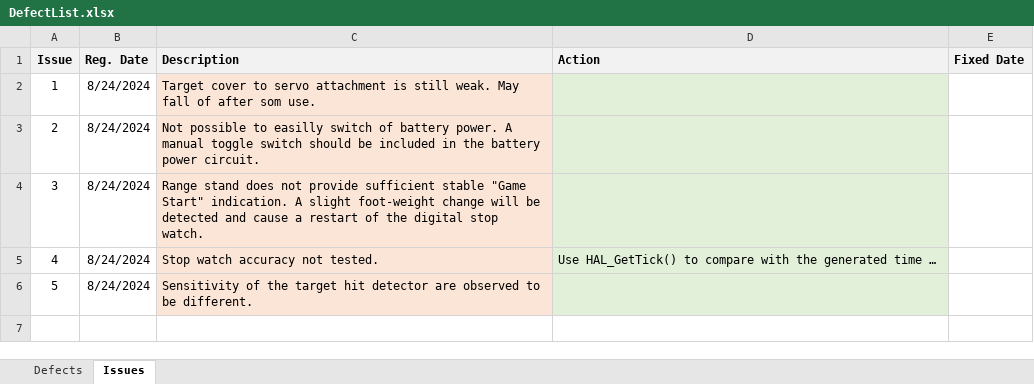
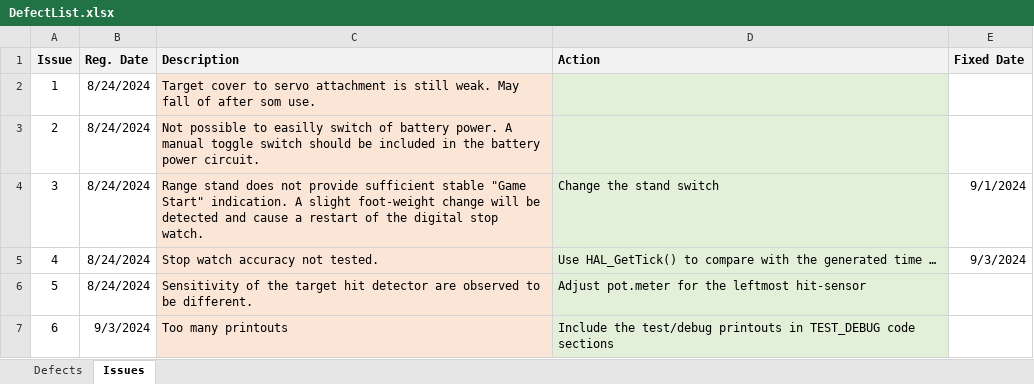
Before and after one commit to devodog/stm32, an Excel workbook: STM32G030K6T6/ControlHub/DefectList.xlsx, sheet Issues, drawn as a sheet; values as stored, in another font and other column widths than the file's, no borders; the diff names each change by its address in the sheet, - before the commit and + after, or states it on an @@ line.

Commit message:
More printout reductions.

```diff
--- a/STM32G030K6T6/ControlHub/DefectList.xlsx (sheet Issues)
+++ b/STM32G030K6T6/ControlHub/DefectList.xlsx (sheet Issues)
-D4 (Action): (empty)
+D4 (Action): Change the stand switch
-E4 (Fixed Date): (empty)
+E4 (Fixed Date): 9/1/2024
-E5 (Fixed Date): (empty)
+E5 (Fixed Date): 9/3/2024
-D6 (Action): (empty)
+D6 (Action): Adjust pot.meter for the leftmost hit-sensor
+row 7: 6 | 9/3/2024 | Too many printouts | Include the test/debug printouts in TEST_DEBUG code sections
```
Also changed, not shown: 6 other files.
